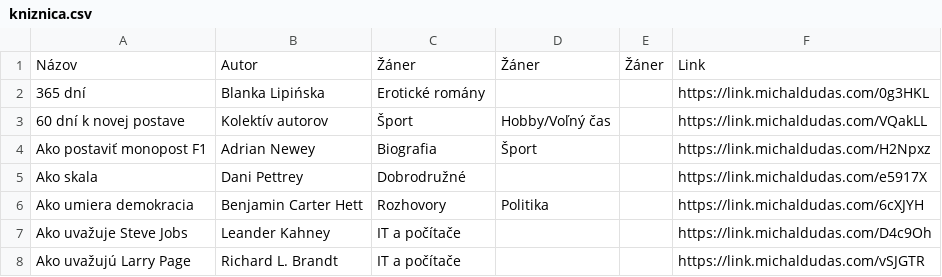
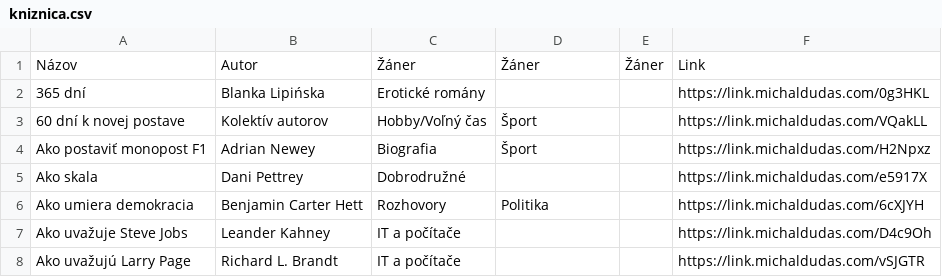
Before and after one commit to misko0709/misko0709.github.io, a CSV file: kniznica.csv, drawn as a sheet; only a part is shown.

Commit message:
Update book database via Web UI

```diff
--- a/kniznica.csv
+++ b/kniznica.csv
@@ -2,3 +2,3 @@ Názov,Autor,Žáner,Žáner,Žáner,Link
 365 dní,Blanka Lipińska,Erotické romány,,,https://link.michaldudas.com/0g3HKL
-60 dní k novej postave,Kolektív autorov,Šport,Hobby/Voľný čas,,https://link.michaldudas.com/VQakLL
+60 dní k novej postave,Kolektív autorov,Hobby/Voľný čas,Šport,,https://link.michaldudas.com/VQakLL
 Ako postaviť monopost F1,Adrian Newey,Biografia,Šport,,https://link.michaldudas.com/H2Npxz
```
